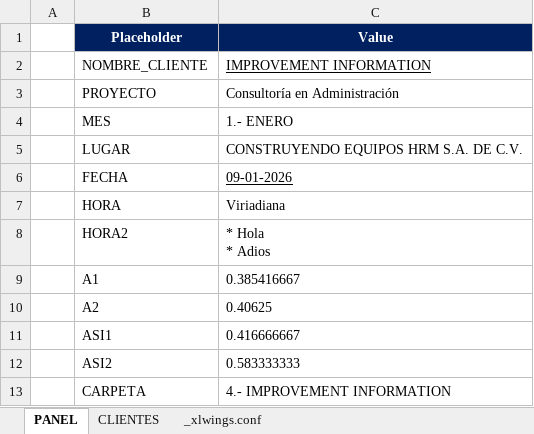
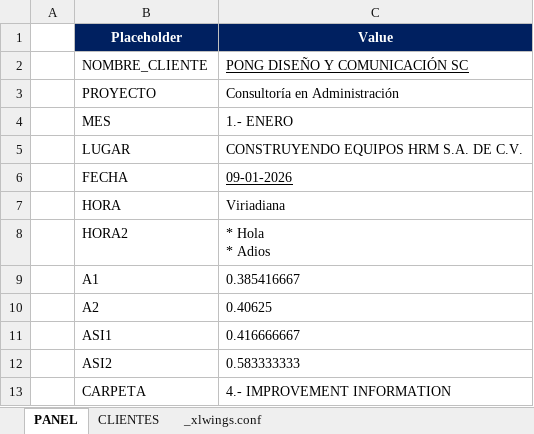
Before and after one commit to VICONTROL/XIPACONSULTOR-A, an Excel workbook: MINUTAS/pptx_automation.xlsm, sheet PANEL, drawn as a sheet; values as stored, in another font and other column widths than the file's, no borders; charts and pictures not drawn; the diff names each change by its address in the sheet, - before the commit and + after, or states it on an @@ line.

```diff
--- a/MINUTAS/pptx_automation.xlsm (sheet PANEL)
+++ b/MINUTAS/pptx_automation.xlsm (sheet PANEL)
-C2 (Value): IMPROVEMENT INFORMATION
+C2 (Value): PONG DISEÑO Y COMUNICACIÓN SC
```
Also changed, not shown: charts or pictures, MINUTAS/min_automation.xlsm, 3 other files.
